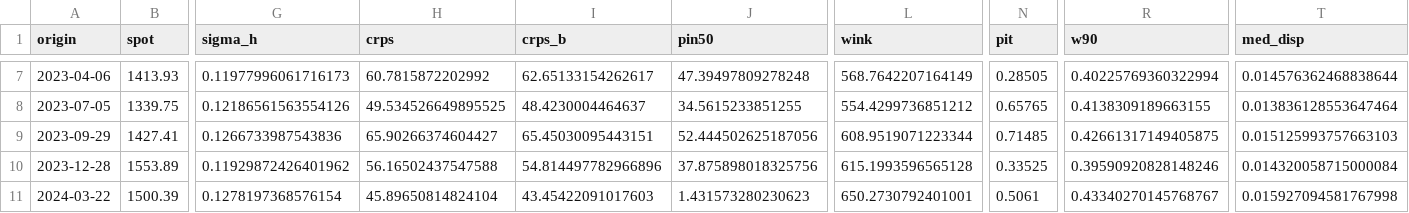
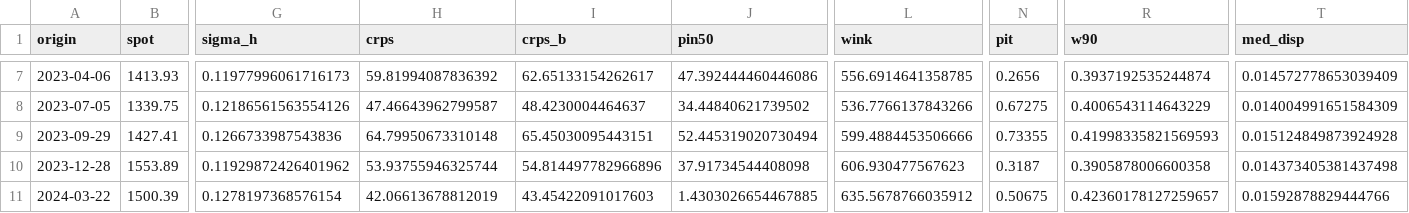
Before and after one commit to sherifomarsaleh/testahil, a CSV file: engine/panels/IN_INFY_60d.csv, drawn as a sheet; only a part is shown, gaps mark what is left out; the diff covers the shown part only; the diff names each change by its address in the sheet, - before the commit and + after, or states it on an @@ line.

```diff
--- a/engine/panels/IN_INFY_60d.csv
+++ b/engine/panels/IN_INFY_60d.csv
-H7 (crps): 60.7815872202992
+H7 (crps): 59.81994087836392
-J7 (pin50): 47.39497809278248
+J7 (pin50): 47.392444460446086
-L7 (wink): 568.7642207164149
+L7 (wink): 556.6914641358785
-N7 (pit): 0.28505
+N7 (pit): 0.2656
-R7 (w90): 0.40225769360322994
+R7 (w90): 0.3937192535244874
-T7 (med_disp): 0.014576362468838644
+T7 (med_disp): 0.014572778653039409
-H8 (crps): 49.534526649895525
+H8 (crps): 47.46643962799587
-J8 (pin50): 34.5615233851255
+J8 (pin50): 34.44840621739502
-L8 (wink): 554.4299736851212
+L8 (wink): 536.7766137843266
-N8 (pit): 0.65765
+N8 (pit): 0.67275
-R8 (w90): 0.4138309189663155
+R8 (w90): 0.4006543114643229
-T8 (med_disp): 0.013836128553647464
+T8 (med_disp): 0.014004991651584309
-H9 (crps): 65.90266374604427
+H9 (crps): 64.79950673310148
-J9 (pin50): 52.444502625187056
+J9 (pin50): 52.445319020730494
-L9 (wink): 608.9519071223344
+L9 (wink): 599.4884453506666
-N9 (pit): 0.71485
+N9 (pit): 0.73355
-R9 (w90): 0.42661317149405875
+R9 (w90): 0.41998335821569593
-T9 (med_disp): 0.015125993757663103
+T9 (med_disp): 0.015124849873924928
-H10 (crps): 56.16502437547588
+H10 (crps): 53.93755946325744
-J10 (pin50): 37.875898018325756
+J10 (pin50): 37.91734544408098
-L10 (wink): 615.1993596565128
+L10 (wink): 606.930477567623
-N10 (pit): 0.33525
+N10 (pit): 0.3187
-R10 (w90): 0.39590920828148246
+R10 (w90): 0.3905878006600358
-T10 (med_disp): 0.014320058715000084
+T10 (med_disp): 0.014373405381437498
-H11 (crps): 45.89650814824104
+H11 (crps): 42.06613678812019
-J11 (pin50): 1.431573280230623
+J11 (pin50): 1.4303026654467885
-L11 (wink): 650.2730792401001
+L11 (wink): 635.5678766035912
-N11 (pit): 0.5061
+N11 (pit): 0.50675
-R11 (w90): 0.43340270145768767
+R11 (w90): 0.42360178127259657
-T11 (med_disp): 0.015927094581767998
+T11 (med_disp): 0.01592878829444766
```
Also changed, not shown: 79 edited cells elsewhere in this file.
